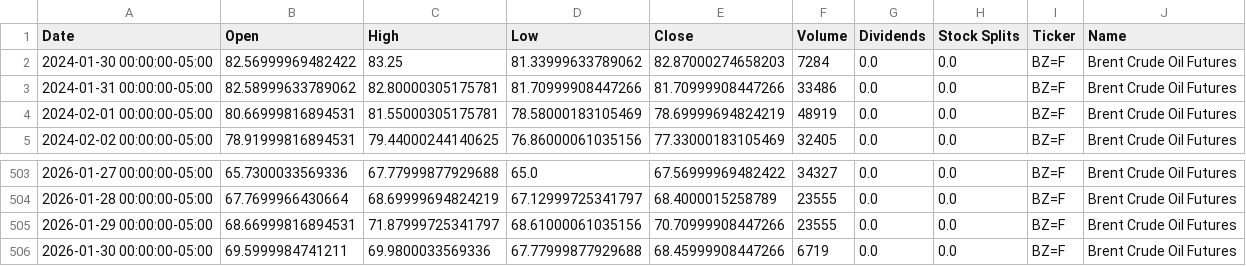
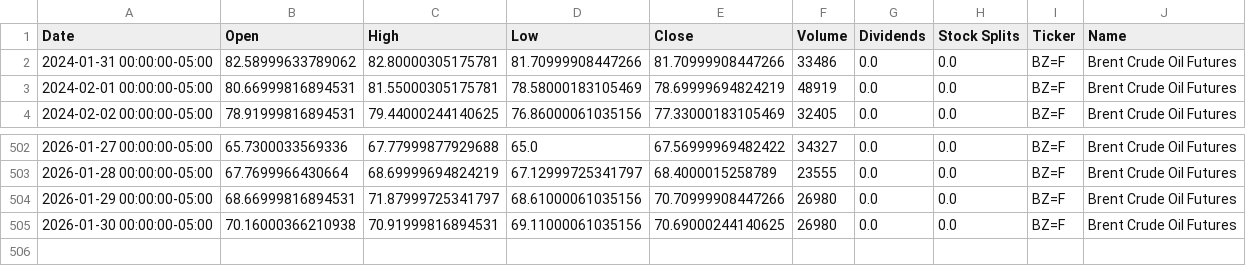
Before and after one commit to dylanmcd0/energy-analysis, a CSV file: data/financial/yfinance/BZ_F.csv, drawn as a sheet; only a part is shown, gaps mark what is left out.

```diff
--- a/data/financial/yfinance/BZ_F.csv
+++ b/data/financial/yfinance/BZ_F.csv
@@ -1,3 +1,2 @@
 Date,Open,High,Low,Close,Volume,Dividends,Stock Splits,Ticker,Name
-2024-01-30 00:00:00-05:00,82.56999969482422,83.25,81.33999633789062,82.87000274658203,7284,0.0,0.0,BZ=F,Brent Crude Oil Futures
 2024-01-31 00:00:00-05:00,82.58999633789062,82.80000305175781,81.70999908447266,81.70999908447266,33486,0.0,0.0,BZ=F,Brent Crude Oil Futures
@@ -504,3 +503,3 @@ Date,Open,High,Low,Close,Volume,Dividends,Stock Splits,Ticker,Name
 2026-01-28 00:00:00-05:00,67.7699966430664,68.69999694824219,67.12999725341797,68.4000015258789,23555,0.0,0.0,BZ=F,Brent Crude Oil Futures
-2026-01-29 00:00:00-05:00,68.66999816894531,71.87999725341797,68.61000061035156,70.70999908447266,23555,0.0,0.0,BZ=F,Brent Crude Oil Futures
-2026-01-30 00:00:00-05:00,69.5999984741211,69.9800033569336,67.77999877929688,68.45999908447266,6719,0.0,0.0,BZ=F,Brent Crude Oil Futures
+2026-01-29 00:00:00-05:00,68.66999816894531,71.87999725341797,68.61000061035156,70.70999908447266,26980,0.0,0.0,BZ=F,Brent Crude Oil Futures
+2026-01-30 00:00:00-05:00,70.16000366210938,70.91999816894531,69.11000061035156,70.69000244140625,26980,0.0,0.0,BZ=F,Brent Crude Oil Futures
```
Also changed, not shown: data/financial/yfinance/CL_F.csv, data/financial/yfinance/HO_F.csv, 18 other files.
